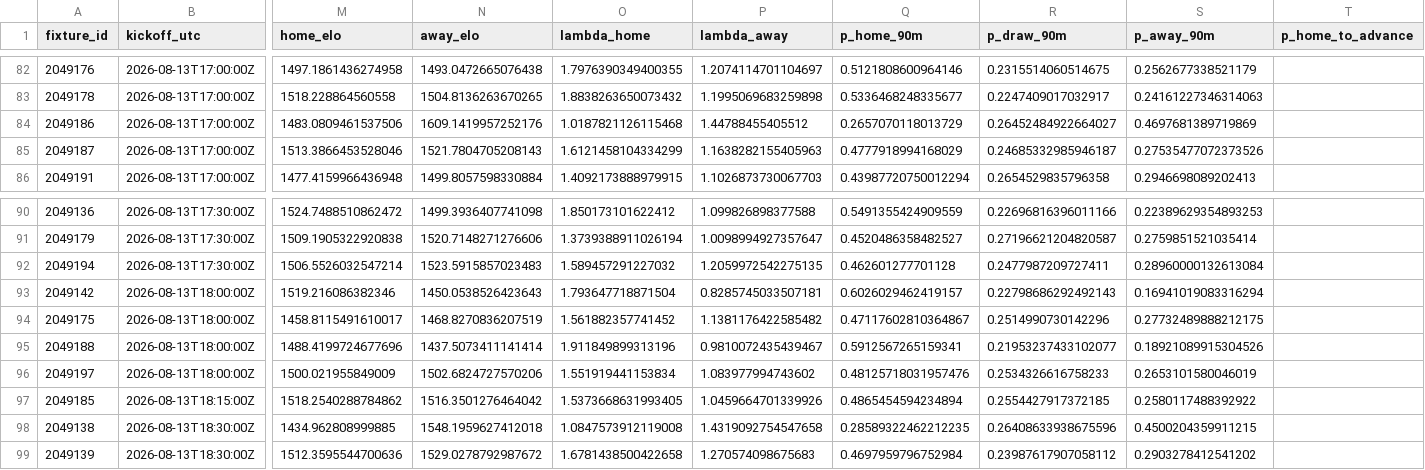
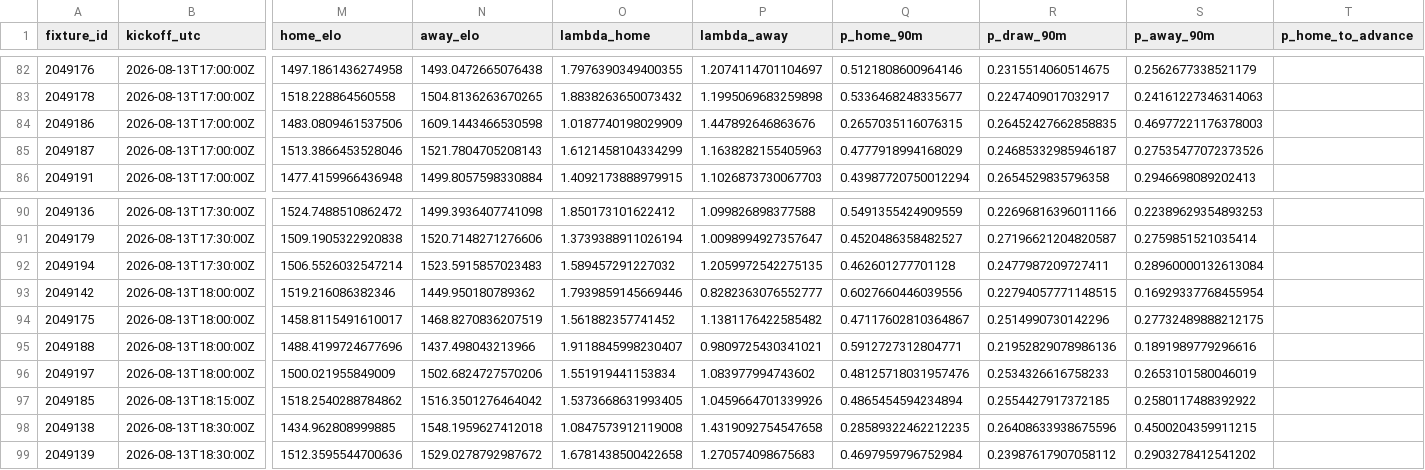
Before and after one commit to bogdasovandrej/xg-edge, a CSV file: reports/ucl_qualifying_predictions.csv, drawn as a sheet; only a part is shown, gaps mark what is left out; the diff covers the shown part only; the diff names each change by its address in the sheet, - before the commit and + after, or states it on an @@ line.

```diff
--- a/reports/ucl_qualifying_predictions.csv
+++ b/reports/ucl_qualifying_predictions.csv
-N84 (away_elo): 1609.1419957252176
+N84 (away_elo): 1609.1443466530598
-O84 (lambda_home): 1.0187821126115468
+O84 (lambda_home): 1.0187740198029909
-P84 (lambda_away): 1.44788455405512
+P84 (lambda_away): 1.447892646863676
-Q84 (p_home_90m): 0.2657070118013729
+Q84 (p_home_90m): 0.2657035116076315
-R84 (p_draw_90m): 0.26452484922664027
+R84 (p_draw_90m): 0.26452427662858835
-S84 (p_away_90m): 0.4697681389719869
+S84 (p_away_90m): 0.46977221176378003
-N93 (away_elo): 1450.0538526423643
+N93 (away_elo): 1449.950180789362
-O93 (lambda_home): 1.793647718871504
+O93 (lambda_home): 1.7939859145669446
-P93 (lambda_away): 0.8285745033507181
+P93 (lambda_away): 0.8282363076552777
-Q93 (p_home_90m): 0.6026029462419157
+Q93 (p_home_90m): 0.6027660446039556
-R93 (p_draw_90m): 0.22798686292492143
+R93 (p_draw_90m): 0.22794057771148515
-S93 (p_away_90m): 0.16941019083316294
+S93 (p_away_90m): 0.16929337768455954
-N95 (away_elo): 1437.5073411141414
+N95 (away_elo): 1437.498043213966
-O95 (lambda_home): 1.911849899313196
+O95 (lambda_home): 1.9118845998230407
-P95 (lambda_away): 0.9810072435439467
+P95 (lambda_away): 0.9809725430341021
-Q95 (p_home_90m): 0.5912567265159341
+Q95 (p_home_90m): 0.5912727312804771
-R95 (p_draw_90m): 0.21953237433102077
+R95 (p_draw_90m): 0.21952829078986136
-S95 (p_away_90m): 0.18921089915304526
+S95 (p_away_90m): 0.1891989779296616
```
Also changed, not shown: 2 added rows and 66 edited cells elsewhere in this file, reports/live/current_fixtures.csv, 7 other files.
